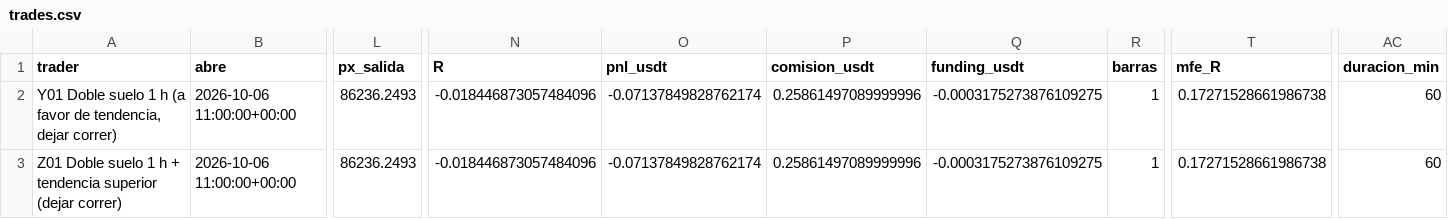
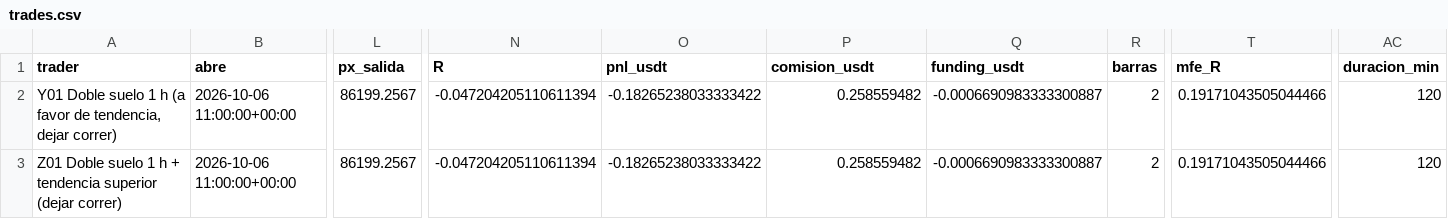
Before and after one commit to josecarrera2708-wq/viral-video-saas, a CSV file: millonary/paper_state/mesapatrones/trades.csv, drawn as a sheet; only a part is shown, gaps mark what is left out; the diff names each change by its address in the sheet, - before the commit and + after, or states it on an @@ line.

```diff
--- a/millonary/paper_state/mesapatrones/trades.csv
+++ b/millonary/paper_state/mesapatrones/trades.csv
-L2:L3 (px_salida): 86236.2493
+L2:L3 (px_salida): 86199.2567
-N2:N3 (R): -0.018446873057484096
+N2:N3 (R): -0.047204205110611394
-O2:O3 (pnl_usdt): -0.07137849828762174
+O2:O3 (pnl_usdt): -0.18265238033333422
-P2:P3 (comision_usdt): 0.25861497089999996
+P2:P3 (comision_usdt): 0.258559482
-Q2:Q3 (funding_usdt): -0.0003175273876109275
+Q2:Q3 (funding_usdt): -0.0006690983333300887
-R2:R3 (barras): 1
+R2:R3 (barras): 2
-T2:T3 (mfe_R): 0.17271528661986738
+T2:T3 (mfe_R): 0.19171043505044466
-AC2:AC3 (duracion_min): 60
+AC2:AC3 (duracion_min): 120
```
Also changed, not shown: 5 other files.
